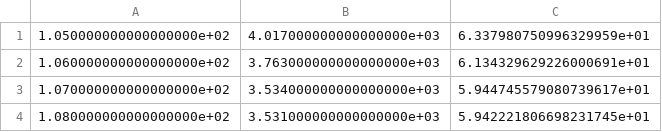
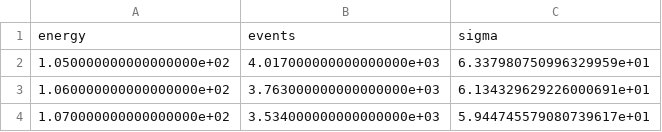
Before and after one commit to xgarrido/master_python_teaching, a CSV file: td/data/higgs-gg.csv, drawn as a sheet; only a part is shown; the shorter side is filled out with more unchanged rows; the diff names each change by its address in the sheet, - before the commit and + after, or states it on an @@ line.

```diff
--- a/td/data/higgs-gg.csv
+++ b/td/data/higgs-gg.csv
+row 1: energy | events | sigma
```
Also changed, not shown: 4 other files.
